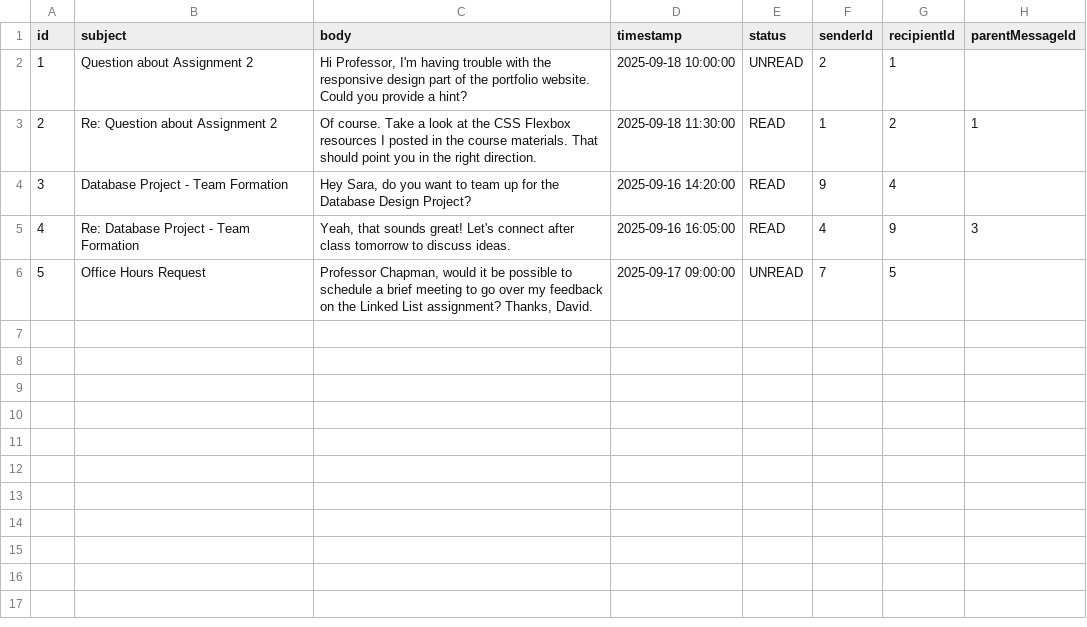
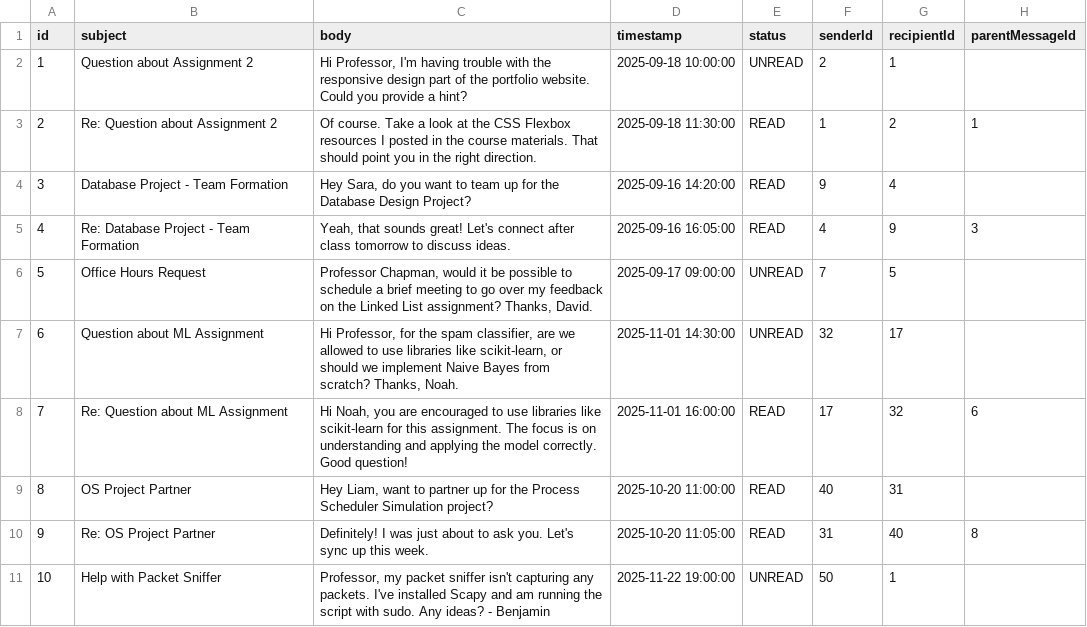
Before and after one commit to saakethpula/f25-cisc474-individual, a CSV file: apps/docs/public/Message_rows.csv, drawn as a sheet.

```diff
--- a/apps/docs/public/Message_rows.csv
+++ b/apps/docs/public/Message_rows.csv
@@ -6 +6,6 @@ id,subject,body,timestamp,status,senderId,recipientId,parentMessageId
 5,Office Hours Request,"Professor Chapman, would it be possible to schedule a brief meeting to go over my feedback on the Linked List assignment? Thanks, David.",2025-09-17 09:00:00,UNREAD,7,5,
+6,Question about ML Assignment,"Hi Professor, for the spam classifier, are we allowed to use libraries like scikit-learn, or should we implement Naive Bayes from scratch? Thanks, Noah.",2025-11-01 14:30:00,UNREAD,32,17,
+7,Re: Question about ML Assignment,"Hi Noah, you are encouraged to use libraries like scikit-learn for this assignment. The focus is on understanding and applying the model correctly. Good question!",2025-11-01 16:00:00,READ,17,32,6
+8,OS Project Partner,"Hey Liam, want to partner up for the Process Scheduler Simulation project?",2025-10-20 11:00:00,READ,40,31,
+9,Re: OS Project Partner,Definitely! I was just about to ask you. Let's sync up this week.,2025-10-20 11:05:00,READ,31,40,8
+10,Help with Packet Sniffer,"Professor, my packet sniffer isn't capturing any packets. I've installed Scapy and am running the script with sudo. Any ideas? - Benjamin",2025-11-22 19:00:00,UNREAD,50,1,
```
Also changed, not shown: apps/docs/public/Assignment_rows.csv, apps/docs/public/Course_rows.csv, 4 other files.
